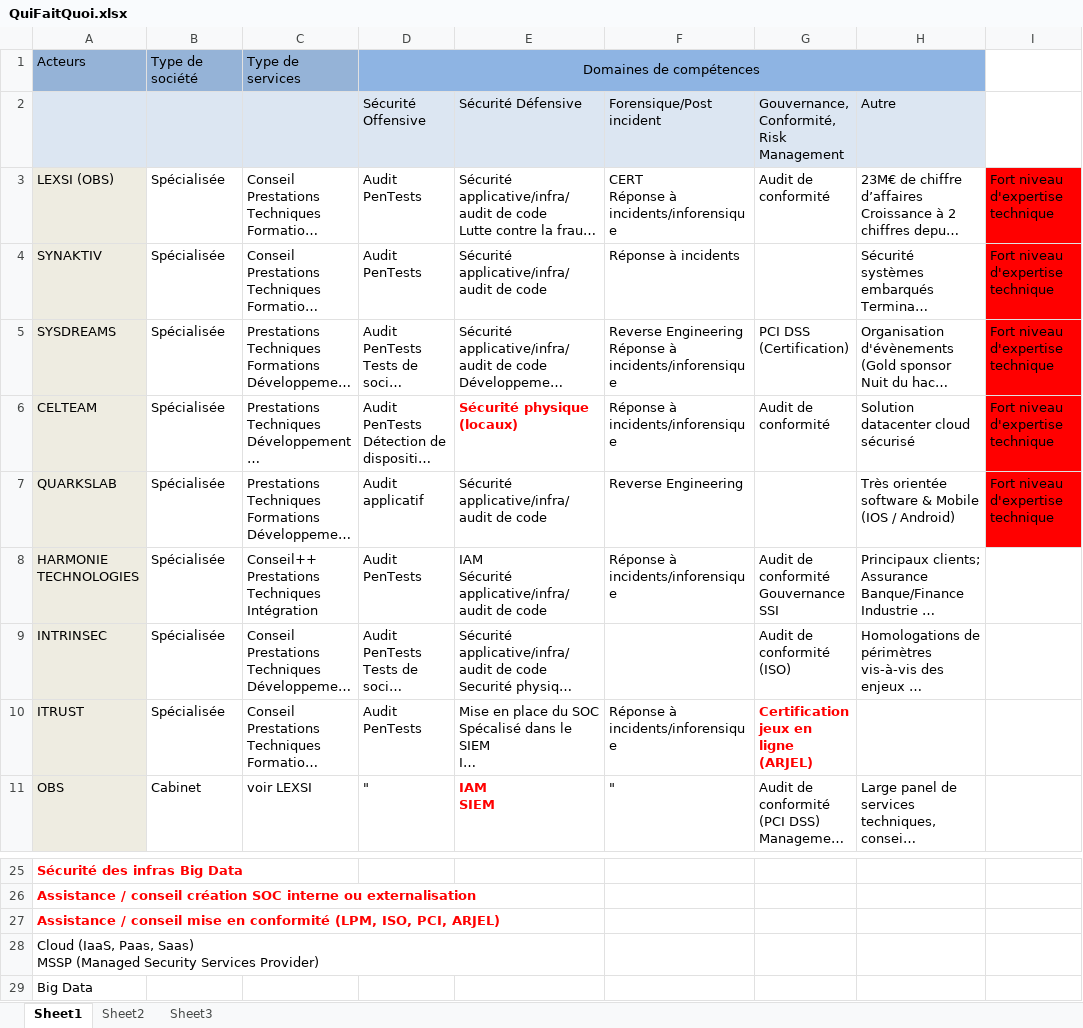
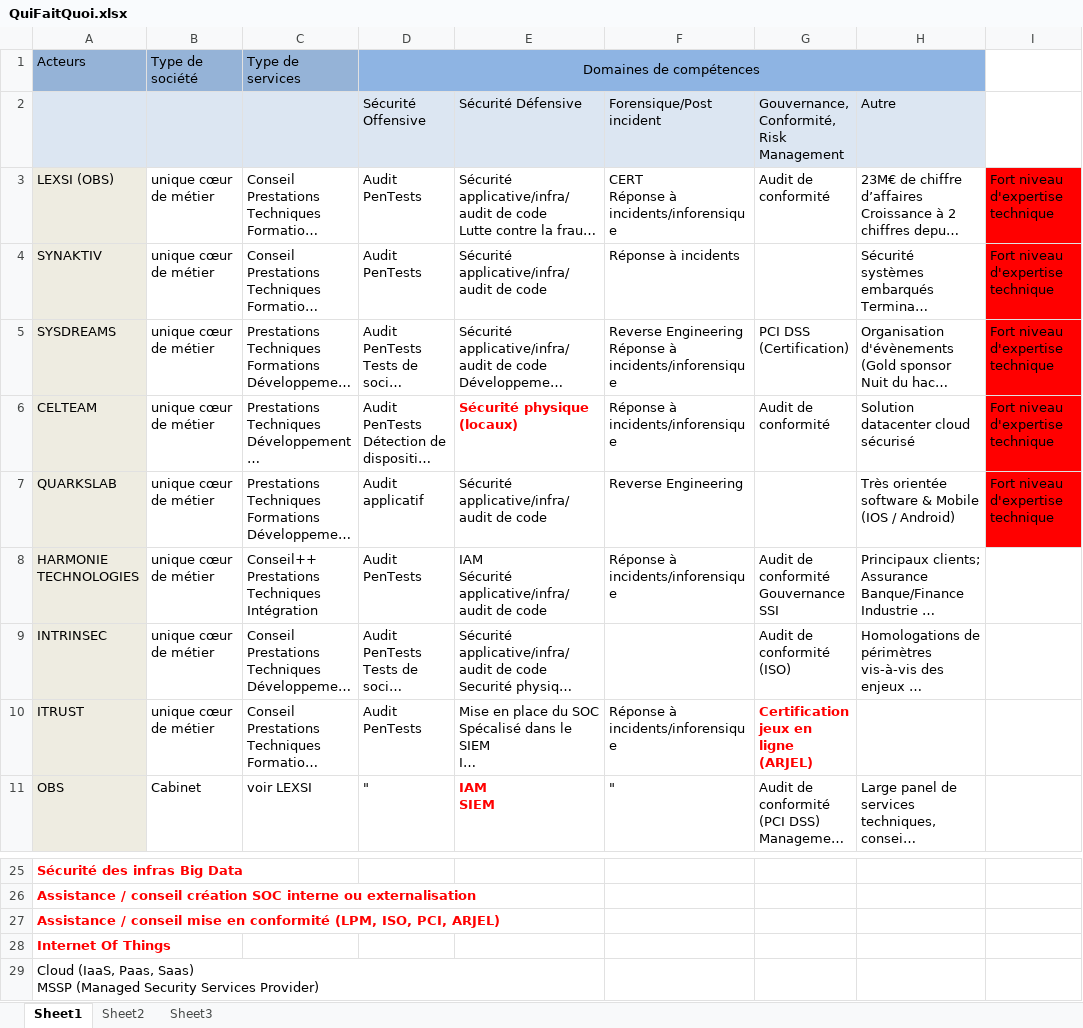
Before and after one commit to phackt/phackt.github.io, an Excel workbook: docs/QuiFaitQuoi.xlsx, sheet Sheet1, drawn as a sheet; only a part is shown, gaps mark what is left out; long unchanged cells end in …; values as stored, in another font and other column widths than the file's, no borders; removed rows and columns are numbered as before the commit, all else as after; the diff names each change by its address in the sheet, - before the commit and + after, or states it on an @@ line.

```diff
--- a/docs/QuiFaitQuoi.xlsx (sheet Sheet1)
+++ b/docs/QuiFaitQuoi.xlsx (sheet Sheet1)
-B3:B10: Spécialisée
+B3:B10: unique cœur de métier
+row 28: Internet Of Things
-row 29: Big Data
```
Also changed, not shown: 1 other file.
